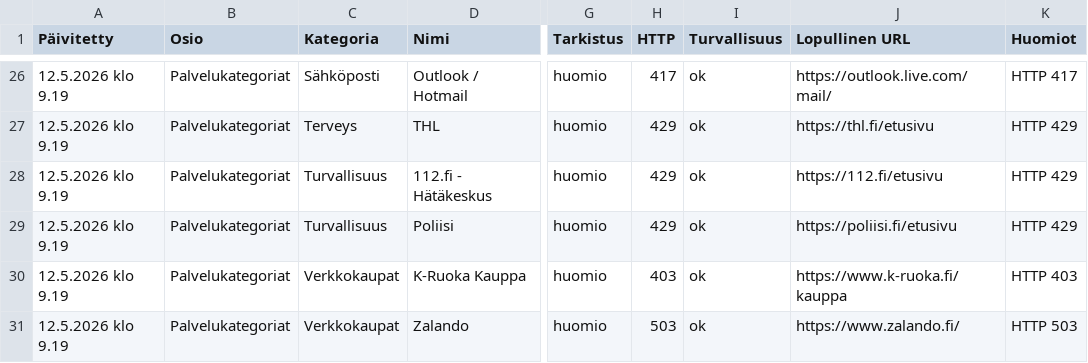
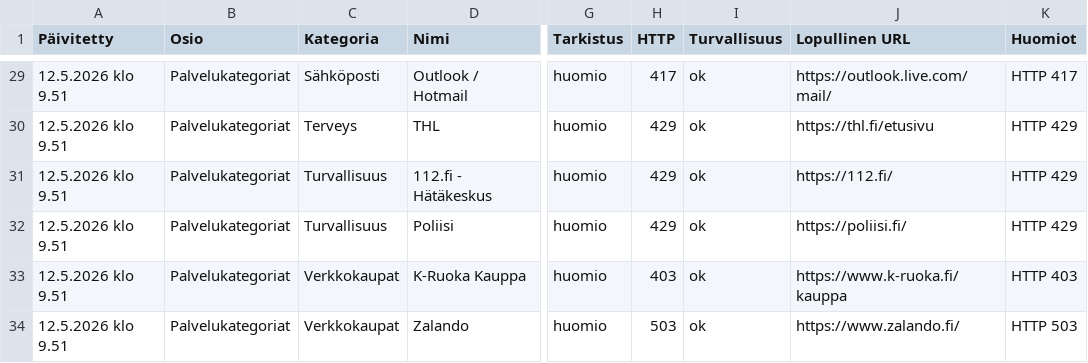
Before and after one commit to Eerotuomenoksa/Aloitussivu, a CSV file: docs/linkit-huomiot.csv, drawn as a sheet; only a part is shown, gaps mark what is left out; addresses are those after the commit; the diff covers the shown part only; the diff names each change by its address in the sheet, - before the commit and + after, or states it on an @@ line.

```diff
--- a/docs/linkit-huomiot.csv
+++ b/docs/linkit-huomiot.csv
-A29:A34 (Päivitetty): 12.5.2026 klo 9.19
+A29:A34 (Päivitetty): 12.5.2026 klo 9.51
-J31 (Lopullinen URL): https://112.fi/etusivu
+J31 (Lopullinen URL): https://112.fi/
-J32 (Lopullinen URL): https://poliisi.fi/etusivu
+J32 (Lopullinen URL): https://poliisi.fi/
```
Also changed, not shown: 4 added rows, 1 removed row and 23 edited cells elsewhere in this file, docs/yllapito-linkkiloki.csv, 18 other files.
